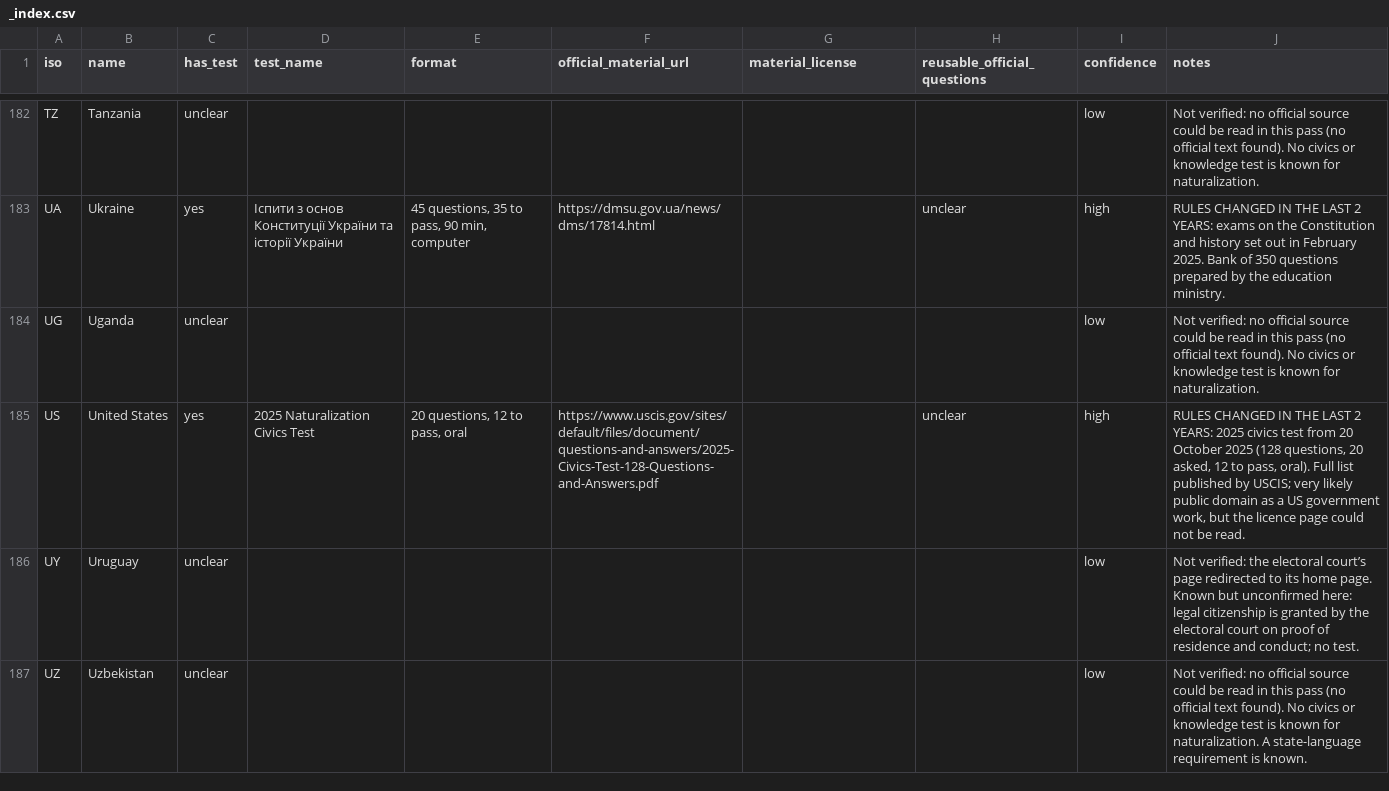
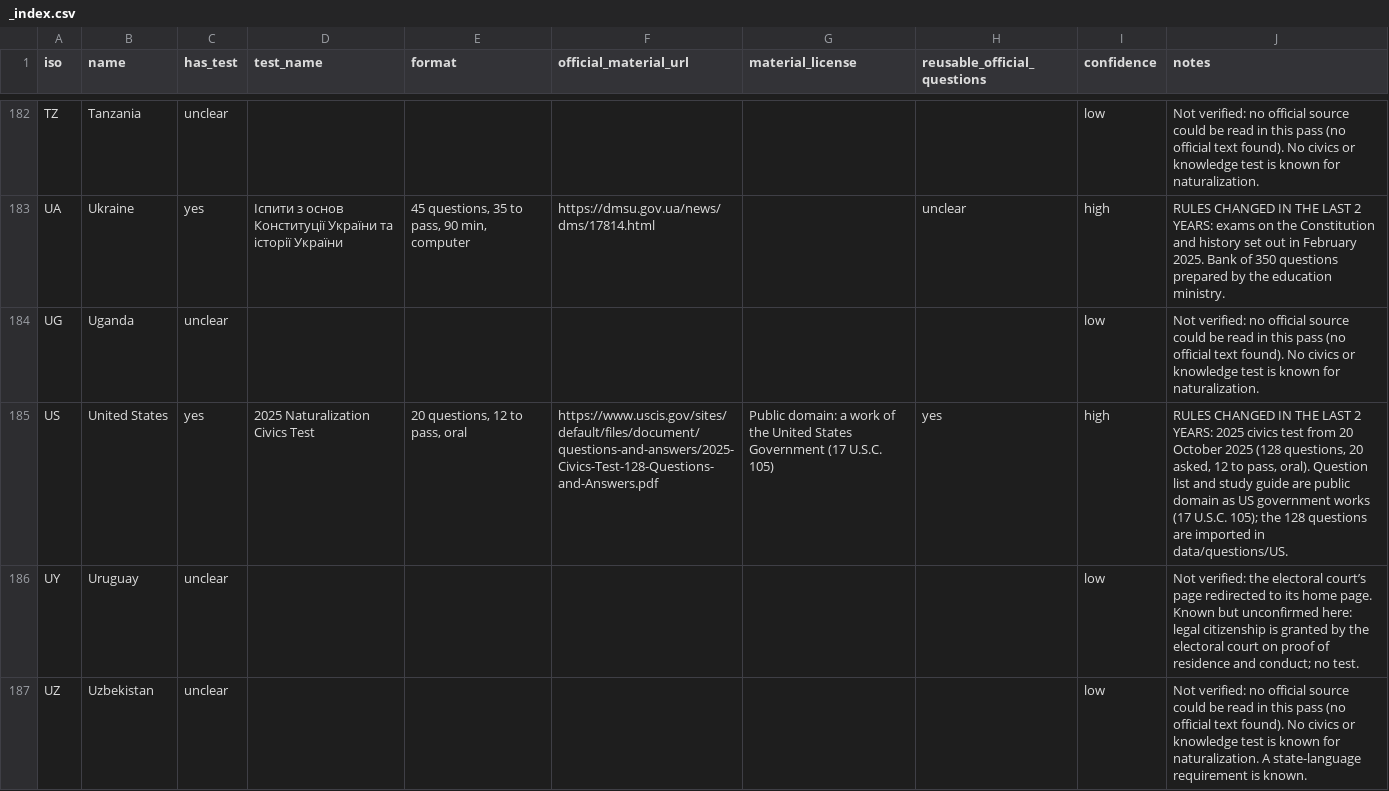
Before and after one commit to Koushik-Saha/CitizenshipPrep, a CSV file: data/countries/_index.csv, drawn as a sheet; only a part is shown, gaps mark what is left out.

```diff
--- a/data/countries/_index.csv
+++ b/data/countries/_index.csv
@@ -184,3 +184,3 @@ UA,Ukraine,yes,Іспити з основ Конституції України
 UG,Uganda,unclear,,,,,,low,Not verified: no official source could be read in this pass (no official text found). No civics or knowledge test is known for naturalization.
-US,United States,yes,2025 Naturalization Civics Test,"20 questions, 12 to pass, oral",https://www.uscis.gov/sites/default/files/document/questions-and-answers/2025-Civics-Test-128-Questions-and-Answers.pdf,,unclear,high,"RULES CHANGED IN THE LAST 2 YEARS: 2025 civics test from 20 October 2025 (128 questions, 20 asked, 12 to pass, oral). Full list published by USCIS; very likely public domain as a US government work, but the licence page could not be read."
+US,United States,yes,2025 Naturalization Civics Test,"20 questions, 12 to pass, oral",https://www.uscis.gov/sites/default/files/document/questions-and-answers/2025-Civics-Test-128-Questions-and-Answers.pdf,Public domain: a work of the United States Government (17 U.S.C. 105),yes,high,"RULES CHANGED IN THE LAST 2 YEARS: 2025 civics test from 20 October 2025 (128 questions, 20 asked, 12 to pass, oral). Question list and study guide are public domain as US government works (17 U.S.C. 105); the 128 questions are imported in data/questions/US."
 UY,Uruguay,unclear,,,,,,low,Not verified: the electoral court’s page redirected to its home page. Known but unconfirmed here: legal citizenship is granted by the electoral court on proof of residence and conduct; no test.
```
Also changed, not shown: 5 other files.
